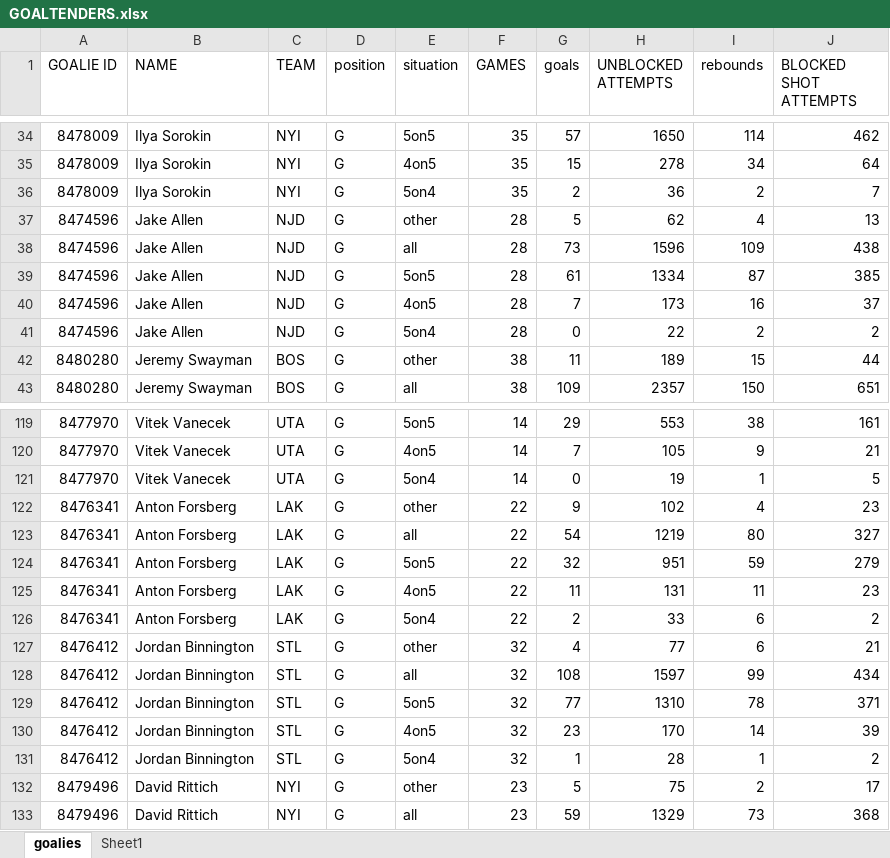
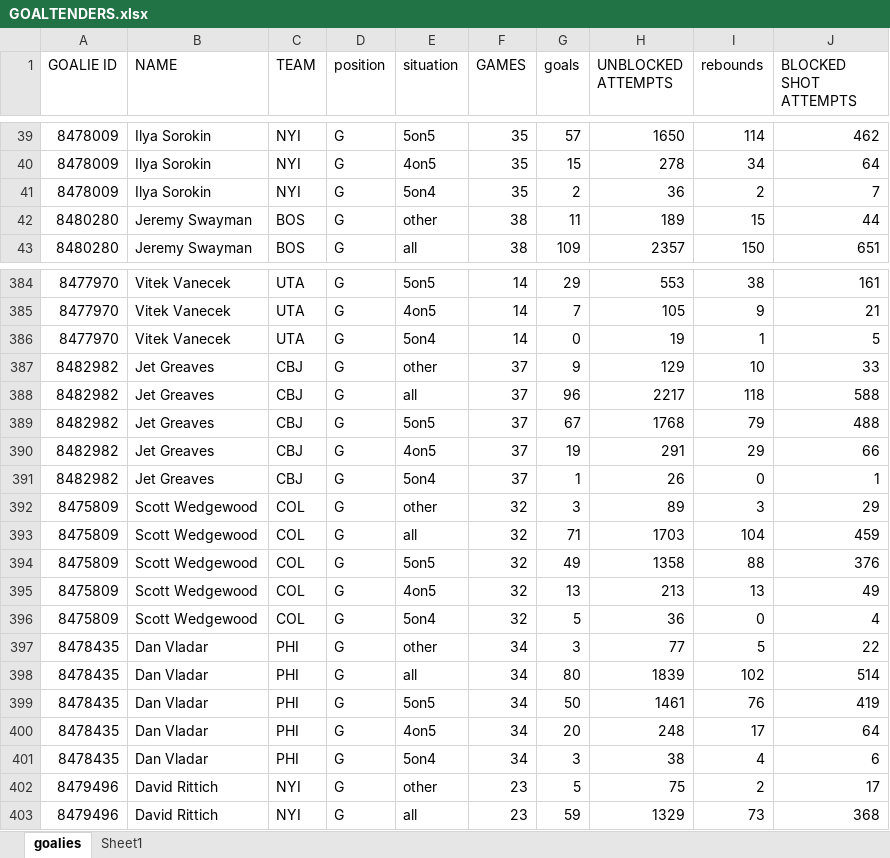
Before and after one commit to Brouz557/Hockey-Prop-Stop, an Excel workbook: GOALTENDERS.xlsx, sheet goalies, drawn as a sheet; only a part is shown, gaps mark what is left out; values as stored, in another font and other column widths than the file's, no borders; table styles not drawn; removed rows and columns are numbered as before the commit, all else as after; the diff covers the shown part only; the diff names each change by its address in the sheet, - before the commit and + after, or states it on an @@ line.

```diff
--- a/GOALTENDERS.xlsx (sheet goalies)
+++ b/GOALTENDERS.xlsx (sheet goalies)
-row 37: 8474596 | Jake Allen | NJD | G | other | 28 | 5 | 62 | 4 | 13
-row 38: 8474596 | Jake Allen | NJD | G | all | 28 | 73 | 1596 | 109 | 438
-row 39: 8474596 | Jake Allen | NJD | G | 5on5 | 28 | 61 | 1334 | 87 | 385
-row 40: 8474596 | Jake Allen | NJD | G | 4on5 | 28 | 7 | 173 | 16 | 37
-row 41: 8474596 | Jake Allen | NJD | G | 5on4 | 28 | 0 | 22 | 2 | 2
-row 122: 8476341 | Anton Forsberg | LAK | G | other | 22 | 9 | 102 | 4 | 23
-row 123: 8476341 | Anton Forsberg | LAK | G | all | 22 | 54 | 1219 | 80 | 327
-row 124: 8476341 | Anton Forsberg | LAK | G | 5on5 | 22 | 32 | 951 | 59 | 279
-row 125: 8476341 | Anton Forsberg | LAK | G | 4on5 | 22 | 11 | 131 | 11 | 23
-row 126: 8476341 | Anton Forsberg | LAK | G | 5on4 | 22 | 2 | 33 | 6 | 2
@@ row 127 moved to row 272: 8476412 @@
@@ row 128 moved to row 273: 8476412 @@
@@ row 129 moved to row 274: 8476412 @@
@@ row 130 moved to row 275: 8476412 @@
@@ row 131 moved to row 276: 8476412 @@
@@ row 357 moved to row 387: 8482982 @@
@@ row 358 moved to row 388: 8482982 @@
@@ row 359 moved to row 389: 8482982 @@
@@ row 360 moved to row 390: 8482982 @@
@@ row 361 moved to row 391: 8482982 @@
+row 392: 8475809 | Scott Wedgewood | COL | G | other | 32 | 3 | 89 | 3 | 29
+row 393: 8475809 | Scott Wedgewood | COL | G | all | 32 | 71 | 1703 | 104 | 459
+row 394: 8475809 | Scott Wedgewood | COL | G | 5on5 | 32 | 49 | 1358 | 88 | 376
+row 395: 8475809 | Scott Wedgewood | COL | G | 4on5 | 32 | 13 | 213 | 13 | 49
+row 396: 8475809 | Scott Wedgewood | COL | G | 5on4 | 32 | 5 | 36 | 0 | 4
+row 397: 8478435 | Dan Vladar | PHI | G | other | 34 | 3 | 77 | 5 | 22
+row 398: 8478435 | Dan Vladar | PHI | G | all | 34 | 80 | 1839 | 102 | 514
+row 399: 8478435 | Dan Vladar | PHI | G | 5on5 | 34 | 50 | 1461 | 76 | 419
+row 400: 8478435 | Dan Vladar | PHI | G | 4on5 | 34 | 20 | 248 | 17 | 64
+row 401: 8478435 | Dan Vladar | PHI | G | 5on4 | 34 | 3 | 38 | 4 | 6
```
Also changed, not shown: 65 added rows, 65 removed rows, 278 moved rows and 41 edited cells elsewhere in this sheet, LINE DATA.xlsx, Skaters.xlsx, 3 other files.
